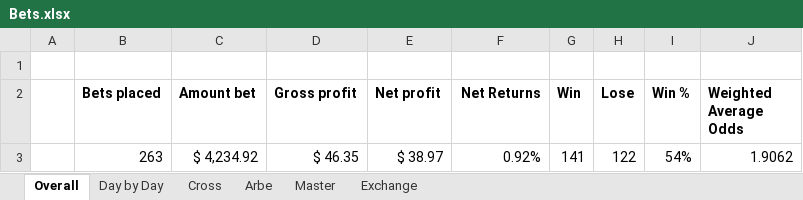
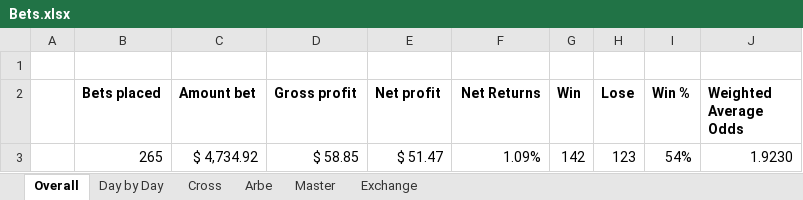
Before and after one commit to johnny-wong/nba_stats, an Excel workbook: Bets.xlsx, sheet Overall, drawn as a sheet; values as stored, in another font and other column widths than the file's, no borders; removed rows and columns are numbered as before the commit, all else as after; the diff names each change by its address in the sheet, - before the commit and + after, or states it on an @@ line.

```diff
--- a/Bets.xlsx (sheet Overall)
+++ b/Bets.xlsx (sheet Overall)
-row 3:  | 263 | $ 4,234.92 | $ 46.35 | $ 38.97 | 0.92% | 141 | 122 | 54% | 1.9062
+row 3:  | 265 | $ 4,734.92 | $ 58.85 | $ 51.47 | 1.09% | 142 | 123 | 54% | 1.9230
```
Also changed, not shown: sheet Master, sheet Exchange, sheet Day by Day, charts or pictures.
